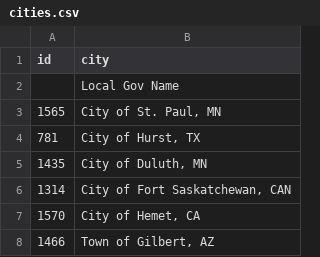
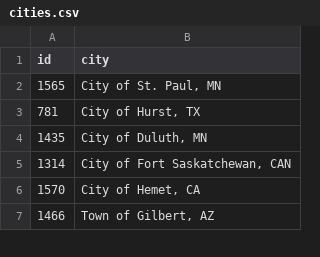
Before and after one commit to shmor3/logograbber, a CSV file: data/lists.source/cities.csv, drawn as a sheet; only a part is shown; the diff names each change by its address in the sheet, - before the commit and + after, or states it on an @@ line.

```diff
--- a/data/lists.source/cities.csv
+++ b/data/lists.source/cities.csv
-row 2:  | Local Gov Name
```
Also changed, not shown: 2 other files.
